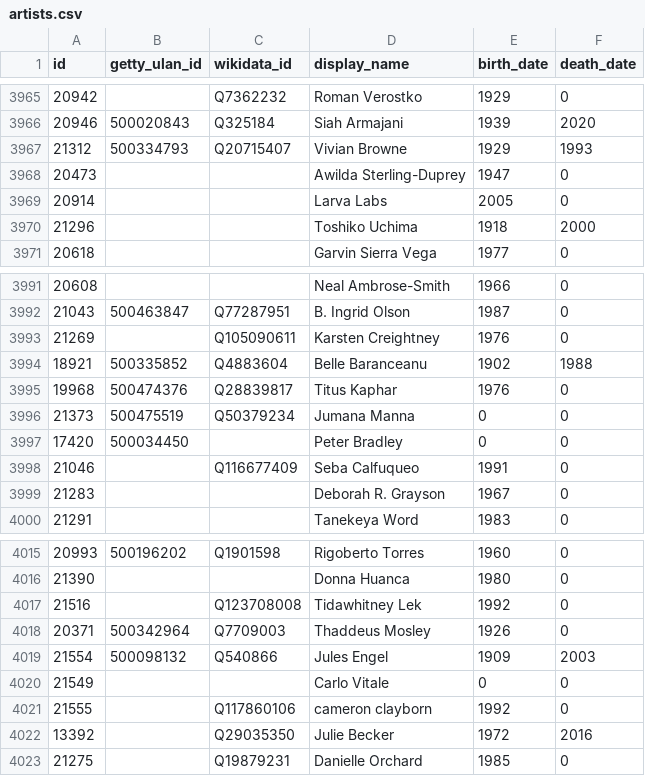
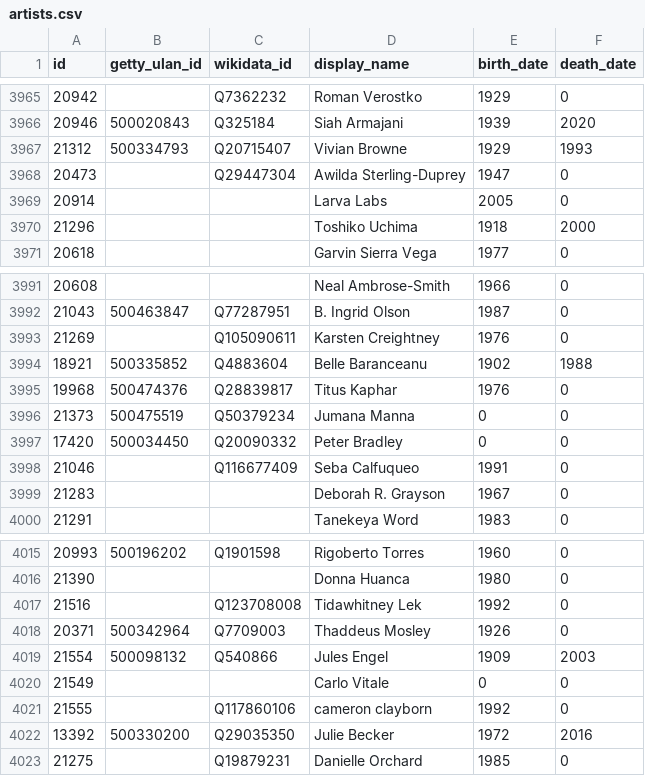
Before and after one commit to whitneymuseum/open-access, a CSV file: artists.csv, drawn as a sheet; only a part is shown, gaps mark what is left out; the diff covers the shown part only.

```diff
--- a/artists.csv
+++ b/artists.csv
@@ -3967,3 +3967,3 @@ id,getty_ulan_id,wikidata_id,display_name,birth_date,death_date
 21312,500334793,Q20715407,Vivian Browne,1929,1993
-20473,,,Awilda Sterling-Duprey,1947,0
+20473,,Q29447304,Awilda Sterling-Duprey,1947,0
 20914,,,Larva Labs,2005,0
@@ -3996,3 +3996,3 @@ id,getty_ulan_id,wikidata_id,display_name,birth_date,death_date
 21373,500475519,Q50379234,Jumana Manna,0,0
-17420,500034450,,Peter Bradley,0,0
+17420,500034450,Q20090332,Peter Bradley,0,0
 21046,,Q116677409,Seba Calfuqueo,1991,0
@@ -4021,3 +4021,3 @@ id,getty_ulan_id,wikidata_id,display_name,birth_date,death_date
 21555,,Q117860106,cameron clayborn,1992,0
-13392,,Q29035350,Julie Becker,1972,2016
+13392,500330200,Q29035350,Julie Becker,1972,2016
 21275,,Q19879231,Danielle Orchard,1985,0
```
Also changed, not shown: 6 edited cells elsewhere in this file.
